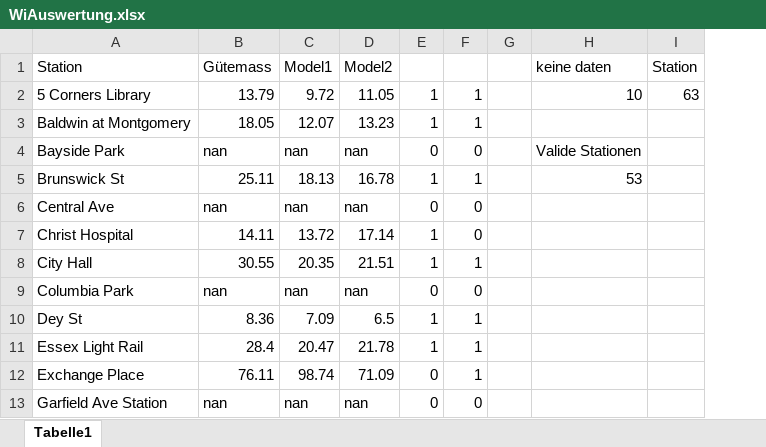
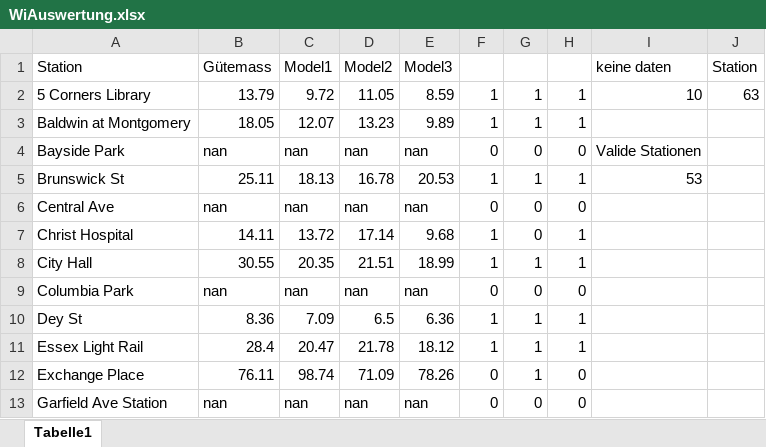
Before and after one commit to aomari99/WI-Projekt, an Excel workbook: WiAuswertung.xlsx, sheet Tabelle1, drawn as a sheet; only a part is shown; values as stored, in another font and other column widths than the file's, no borders; removed rows and columns are numbered as before the commit, all else as after; the diff names each change by its address in the sheet, - before the commit and + after, or states it on an @@ line.

```diff
--- a/WiAuswertung.xlsx (sheet Tabelle1)
+++ b/WiAuswertung.xlsx (sheet Tabelle1)
+column E (Model3), rows 2-13: 8.59 | 9.89 | nan | 20.53 | nan | 9.68 | 18.99 | nan | 6.36 | 18.12 | 78.26 | nan
-column G, empty
+column H, rows 2-13: 1 | 1 | 0 | 1 | 0 | 1 | 1 | 0 | 1 | 1 | 0 | 0
```
Also changed, not shown: formulas that keep their value, 9 other files.
